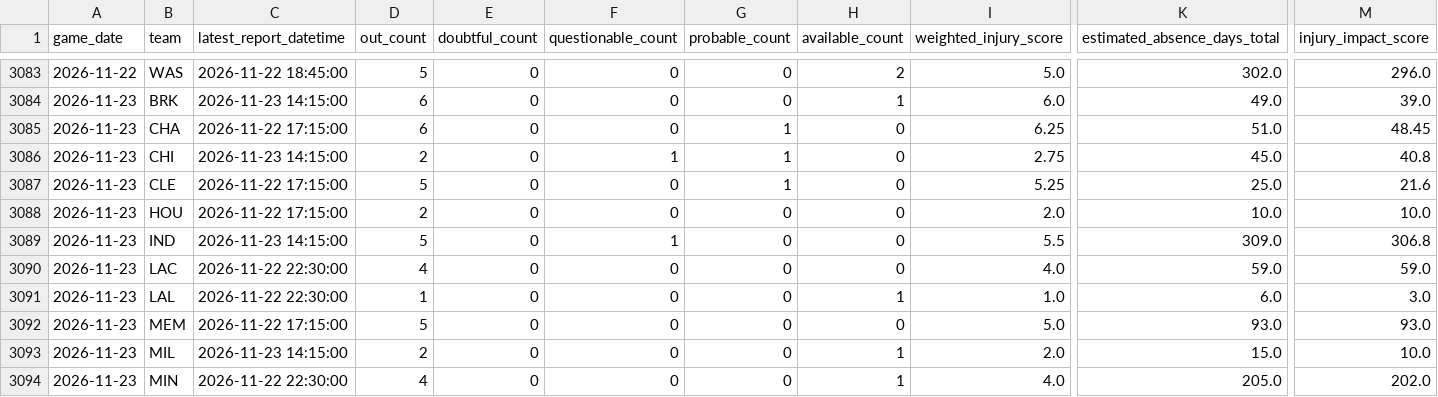
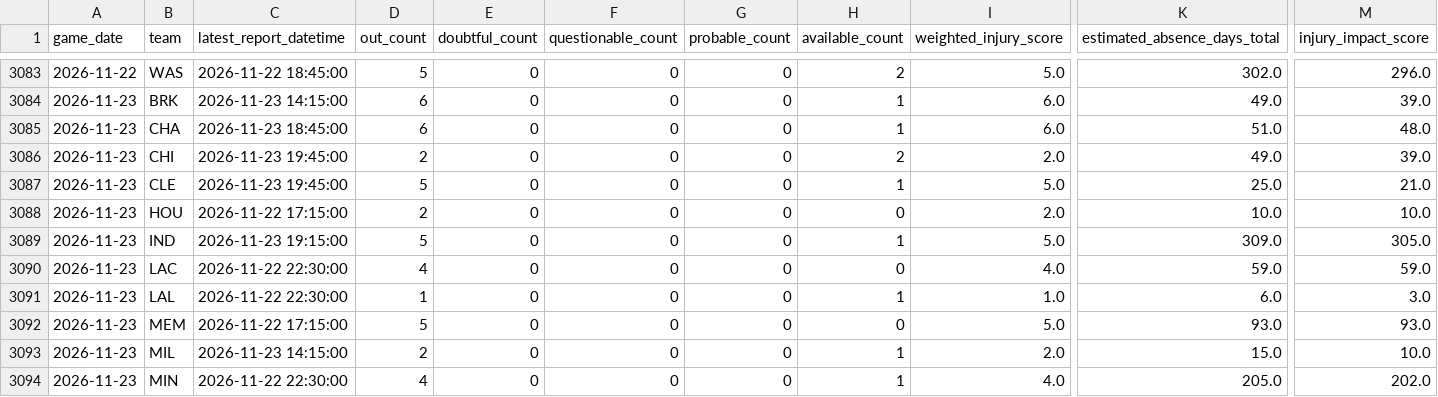
Before and after one commit to brianbzeng/nbamodel, a CSV file: data/raw/official_nba_injuries_by_team_live.csv, drawn as a sheet; only a part is shown, gaps mark what is left out; the diff covers the shown part only; the diff names each change by its address in the sheet, - before the commit and + after, or states it on an @@ line.

```diff
--- a/data/raw/official_nba_injuries_by_team_live.csv
+++ b/data/raw/official_nba_injuries_by_team_live.csv
-C3085 (latest_report_datetime): 2026-11-22 17:15:00
+C3085 (latest_report_datetime): 2026-11-23 18:45:00
-G3085:G3087 (probable_count): 1
+G3085:G3087 (probable_count): 0
-H3085 (available_count): 0
+H3085 (available_count): 1
-I3085 (weighted_injury_score): 6.25
+I3085 (weighted_injury_score): 6.0
-M3085 (injury_impact_score): 48.45
+M3085 (injury_impact_score): 48.0
-C3086 (latest_report_datetime): 2026-11-23 14:15:00
+C3086 (latest_report_datetime): 2026-11-23 19:45:00
-F3086 (questionable_count): 1
+F3086 (questionable_count): 0
-H3086 (available_count): 0
+H3086 (available_count): 2
-I3086 (weighted_injury_score): 2.75
+I3086 (weighted_injury_score): 2.0
-K3086 (estimated_absence_days_total): 45.0
+K3086 (estimated_absence_days_total): 49.0
-M3086 (injury_impact_score): 40.8
+M3086 (injury_impact_score): 39.0
-C3087 (latest_report_datetime): 2026-11-22 17:15:00
+C3087 (latest_report_datetime): 2026-11-23 19:45:00
-H3087 (available_count): 0
+H3087 (available_count): 1
-I3087 (weighted_injury_score): 5.25
+I3087 (weighted_injury_score): 5.0
-M3087 (injury_impact_score): 21.6
+M3087 (injury_impact_score): 21.0
-C3089 (latest_report_datetime): 2026-11-23 14:15:00
+C3089 (latest_report_datetime): 2026-11-23 19:15:00
-F3089 (questionable_count): 1
+F3089 (questionable_count): 0
-H3089 (available_count): 0
+H3089 (available_count): 1
-I3089 (weighted_injury_score): 5.5
+I3089 (weighted_injury_score): 5.0
-M3089 (injury_impact_score): 306.8
+M3089 (injury_impact_score): 305.0
```
Also changed, not shown: 6 added rows and 32 edited cells elsewhere in this file, data/raw/nba_daily_predictions.csv, data/raw/official_nba_injuries_players_live.csv.
